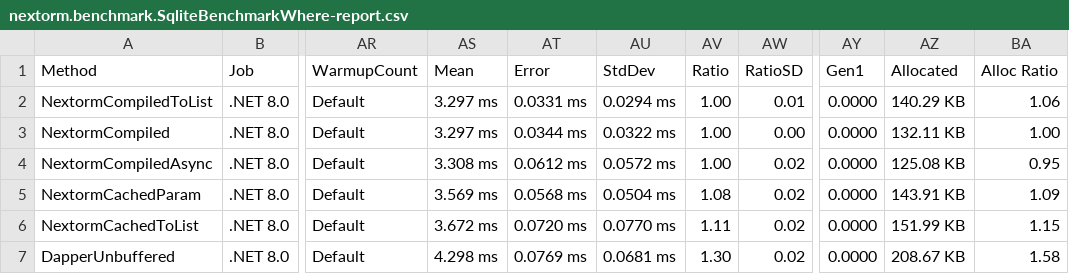
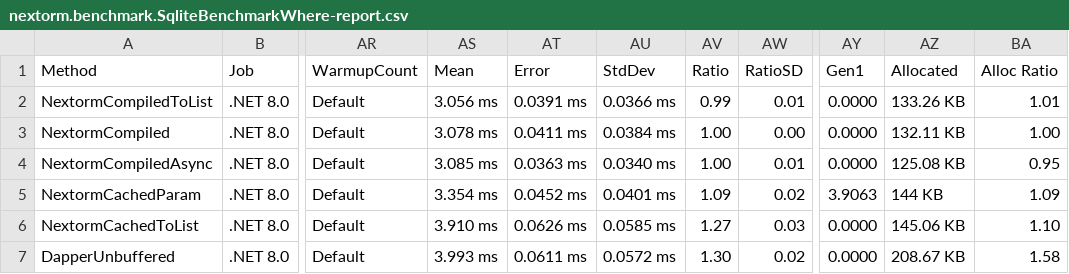
Before and after one commit to AlexeyShirshov/nextorm, a CSV file: nextorm.benchmark/BenchmarkDotNet.Artifacts/results/nextorm.benchmark.SqliteBenchmarkWhere-report.csv, drawn as a sheet; only a part is shown, gaps mark what is left out; the diff covers the shown part only; the diff names each change by its address in the sheet, - before the commit and + after, or states it on an @@ line.

```diff
--- a/nextorm.benchmark/BenchmarkDotNet.Artifacts/results/nextorm.benchmark.SqliteBenchmarkWhere-report.csv
+++ b/nextorm.benchmark/BenchmarkDotNet.Artifacts/results/nextorm.benchmark.SqliteBenchmarkWhere-report.csv
-AS2 (Mean): 3.297 ms
+AS2 (Mean): 3.056 ms
-AT2 (Error): 0.0331 ms
+AT2 (Error): 0.0391 ms
-AU2 (StdDev): 0.0294 ms
+AU2 (StdDev): 0.0366 ms
-AV2 (Ratio): 1.00
+AV2 (Ratio): 0.99
-AZ2 (Allocated): 140.29 KB
+AZ2 (Allocated): 133.26 KB
-BA2 (Alloc Ratio): 1.06
+BA2 (Alloc Ratio): 1.01
-AS3 (Mean): 3.297 ms
+AS3 (Mean): 3.078 ms
-AT3 (Error): 0.0344 ms
+AT3 (Error): 0.0411 ms
-AU3 (StdDev): 0.0322 ms
+AU3 (StdDev): 0.0384 ms
-AS4 (Mean): 3.308 ms
+AS4 (Mean): 3.085 ms
-AT4 (Error): 0.0612 ms
+AT4 (Error): 0.0363 ms
-AU4 (StdDev): 0.0572 ms
+AU4 (StdDev): 0.0340 ms
-AW4 (RatioSD): 0.02
+AW4 (RatioSD): 0.01
-AS5 (Mean): 3.569 ms
+AS5 (Mean): 3.354 ms
-AT5 (Error): 0.0568 ms
+AT5 (Error): 0.0452 ms
-AU5 (StdDev): 0.0504 ms
+AU5 (StdDev): 0.0401 ms
-AV5 (Ratio): 1.08
+AV5 (Ratio): 1.09
-AY5 (Gen1): 0.0000
+AY5 (Gen1): 3.9063
-AZ5 (Allocated): 143.91 KB
+AZ5 (Allocated): 144 KB
-AS6 (Mean): 3.672 ms
+AS6 (Mean): 3.910 ms
-AT6 (Error): 0.0720 ms
+AT6 (Error): 0.0626 ms
-AU6 (StdDev): 0.0770 ms
+AU6 (StdDev): 0.0585 ms
-AV6 (Ratio): 1.11
+AV6 (Ratio): 1.27
-AW6 (RatioSD): 0.02
+AW6 (RatioSD): 0.03
-AZ6 (Allocated): 151.99 KB
+AZ6 (Allocated): 145.06 KB
-BA6 (Alloc Ratio): 1.15
+BA6 (Alloc Ratio): 1.10
-AS7 (Mean): 4.298 ms
+AS7 (Mean): 3.993 ms
-AT7 (Error): 0.0769 ms
+AT7 (Error): 0.0611 ms
-AU7 (StdDev): 0.0681 ms
+AU7 (StdDev): 0.0572 ms
```
Also changed, not shown: 29 edited cells elsewhere in this file, nextorm.benchmark/BenchmarkDotNet.Artifacts/results/nextorm.benchmark.SqliteBenchmarkIteration-report.csv, nextorm.benchmark/BenchmarkDotNet.Artifacts/results/nextorm.benchmark.SqliteBenchmarkLargeIteration-report.csv, 35 other files.
